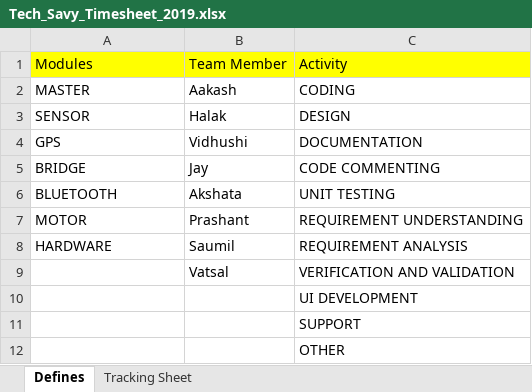
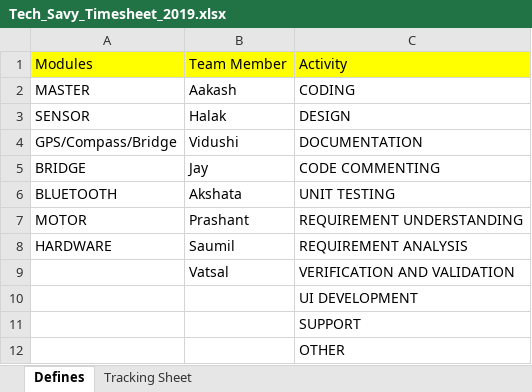
Before and after one commit to vatsalm93/CMPE-243-Autonomous-RC-Car, an Excel workbook: Tracking_sheet/Tech_Savy_Timesheet_2019.xlsx, sheet Defines, drawn as a sheet; values as stored, in another font and other column widths than the file's, no borders; the diff names each change by its address in the sheet, - before the commit and + after, or states it on an @@ line.

Commit message:
Updated Tracking Sheet with Vidushi's Task Details

```diff
--- a/Tracking_sheet/Tech_Savy_Timesheet_2019.xlsx (sheet Defines)
+++ b/Tracking_sheet/Tech_Savy_Timesheet_2019.xlsx (sheet Defines)
-A4: GPS
+A4: GPS/Compass/Bridge
-B4: Vidhushi
+B4: Vidushi
```
Also changed, not shown: sheet Tracking Sheet.
